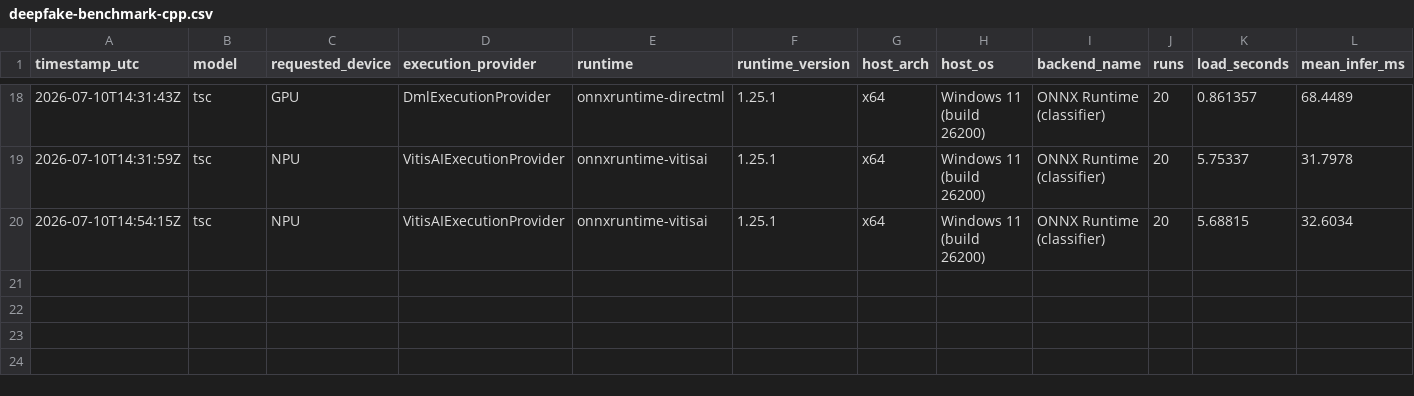
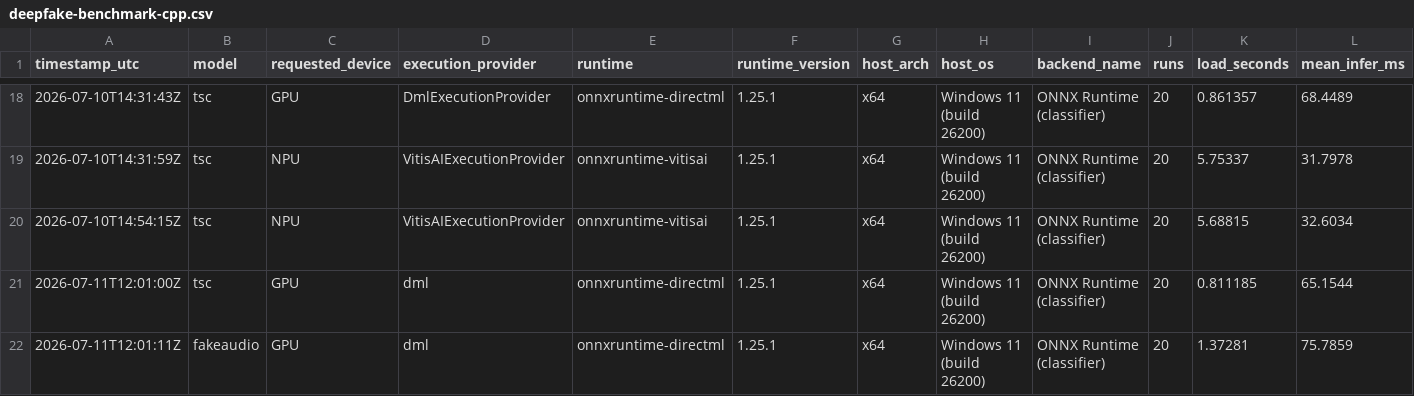
Before and after one commit to odobias/onnx-runtime-hal, a CSV file: results/deepfake-benchmark-cpp.csv, drawn as a sheet; only a part is shown, gaps mark what is left out; rows hold the shown columns only; the diff names each change by its address in the sheet, - before the commit and + after, or states it on an @@ line.

```diff
--- a/results/deepfake-benchmark-cpp.csv
+++ b/results/deepfake-benchmark-cpp.csv
+row 21: 2026-07-11T12:01:00Z | tsc | GPU | dml | onnxruntime-directml | 1.25.1 | x64 | Windows 11 (build 26200) | ONNX Runtime (classifier) | 20 | 0.811185 | 65.1544
+row 22: 2026-07-11T12:01:11Z | fakeaudio | GPU | dml | onnxruntime-directml | 1.25.1 | x64 | Windows 11 (build 26200) | ONNX Runtime (classifier) | 20 | 1.37281 | 75.7859
```
